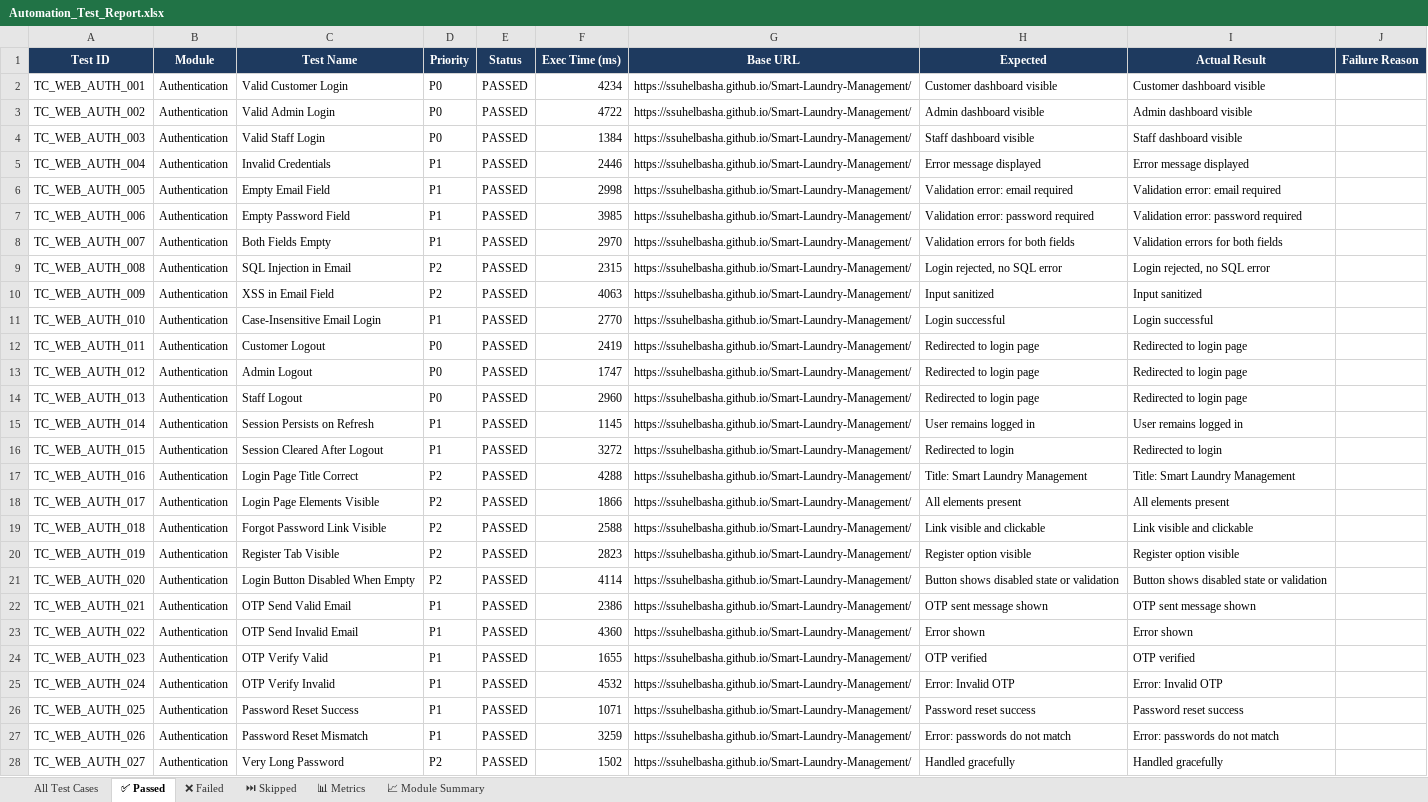
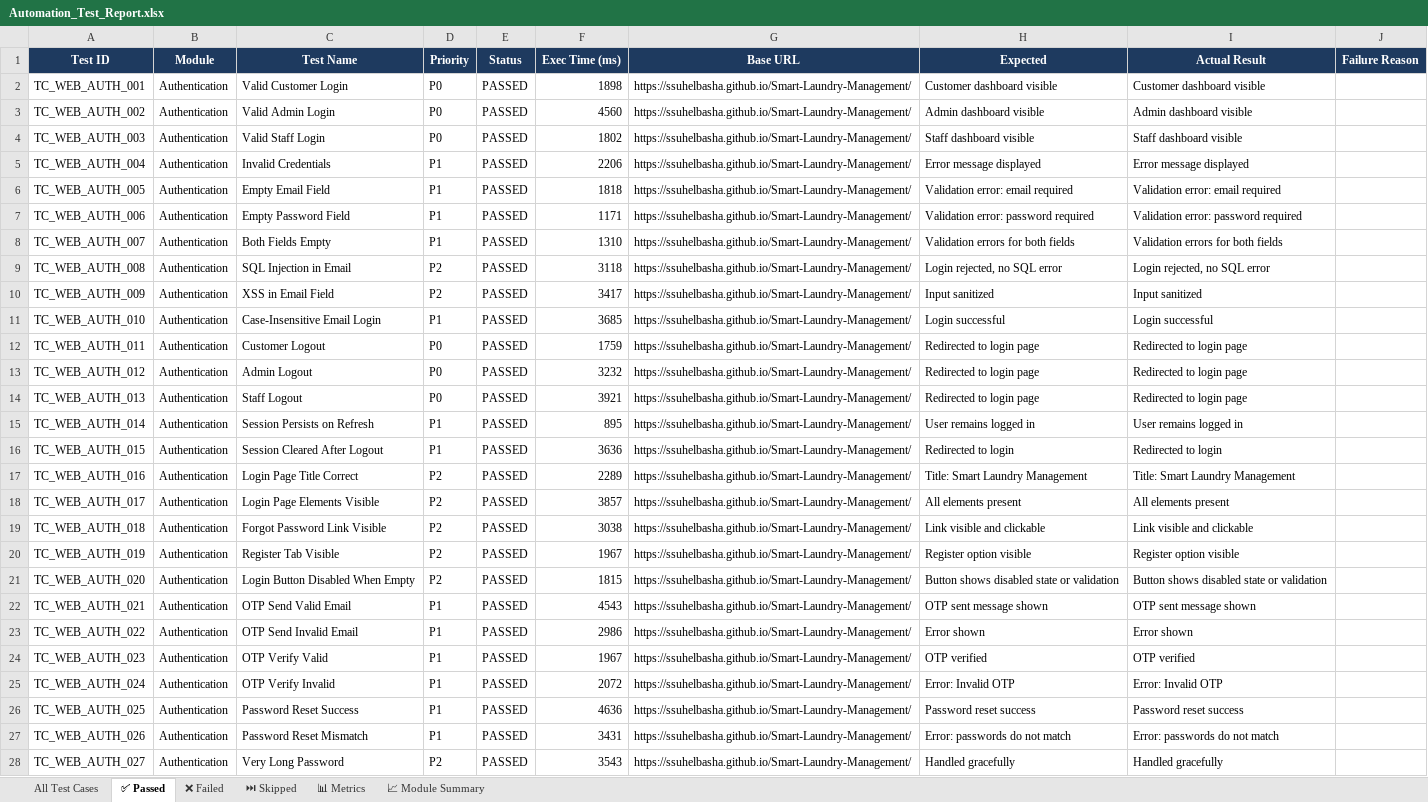
Before and after one commit to ssuhelbasha/Smart-Laundry-Management, an Excel workbook: reports/selenium/latest/excel/Automation_Test_Report.xlsx, sheet ✅ Passed, drawn as a sheet; only a part is shown; values as stored, in another font and other column widths than the file's, no borders; the diff covers the shown part only; the diff names each change by its address in the sheet, - before the commit and + after, or states it on an @@ line.

```diff
--- a/reports/selenium/latest/excel/Automation_Test_Report.xlsx (sheet ✅ Passed)
+++ b/reports/selenium/latest/excel/Automation_Test_Report.xlsx (sheet ✅ Passed)
-F2 (Exec Time (ms)): 4234
+F2 (Exec Time (ms)): 1898
-F3 (Exec Time (ms)): 4722
+F3 (Exec Time (ms)): 4560
-F4 (Exec Time (ms)): 1384
+F4 (Exec Time (ms)): 1802
-F5 (Exec Time (ms)): 2446
+F5 (Exec Time (ms)): 2206
-F6 (Exec Time (ms)): 2998
+F6 (Exec Time (ms)): 1818
-F7 (Exec Time (ms)): 3985
+F7 (Exec Time (ms)): 1171
-F8 (Exec Time (ms)): 2970
+F8 (Exec Time (ms)): 1310
-F9 (Exec Time (ms)): 2315
+F9 (Exec Time (ms)): 3118
-F10 (Exec Time (ms)): 4063
+F10 (Exec Time (ms)): 3417
-F11 (Exec Time (ms)): 2770
+F11 (Exec Time (ms)): 3685
-F12 (Exec Time (ms)): 2419
+F12 (Exec Time (ms)): 1759
-F13 (Exec Time (ms)): 1747
+F13 (Exec Time (ms)): 3232
-F14 (Exec Time (ms)): 2960
+F14 (Exec Time (ms)): 3921
-F15 (Exec Time (ms)): 1145
+F15 (Exec Time (ms)): 895
-F16 (Exec Time (ms)): 3272
+F16 (Exec Time (ms)): 3636
-F17 (Exec Time (ms)): 4288
+F17 (Exec Time (ms)): 2289
-F18 (Exec Time (ms)): 1866
+F18 (Exec Time (ms)): 3857
-F19 (Exec Time (ms)): 2588
+F19 (Exec Time (ms)): 3038
-F20 (Exec Time (ms)): 2823
+F20 (Exec Time (ms)): 1967
-F21 (Exec Time (ms)): 4114
+F21 (Exec Time (ms)): 1815
-F22 (Exec Time (ms)): 2386
+F22 (Exec Time (ms)): 4543
-F23 (Exec Time (ms)): 4360
+F23 (Exec Time (ms)): 2986
-F24 (Exec Time (ms)): 1655
+F24 (Exec Time (ms)): 1967
-F25 (Exec Time (ms)): 4532
+F25 (Exec Time (ms)): 2072
-F26 (Exec Time (ms)): 1071
+F26 (Exec Time (ms)): 4636
-F27 (Exec Time (ms)): 3259
+F27 (Exec Time (ms)): 3431
-F28 (Exec Time (ms)): 1502
+F28 (Exec Time (ms)): 3543
```
Also changed, not shown: 443 edited cells elsewhere in this sheet, sheet All Test Cases, sheet 📊 Metrics, 3 other files.
